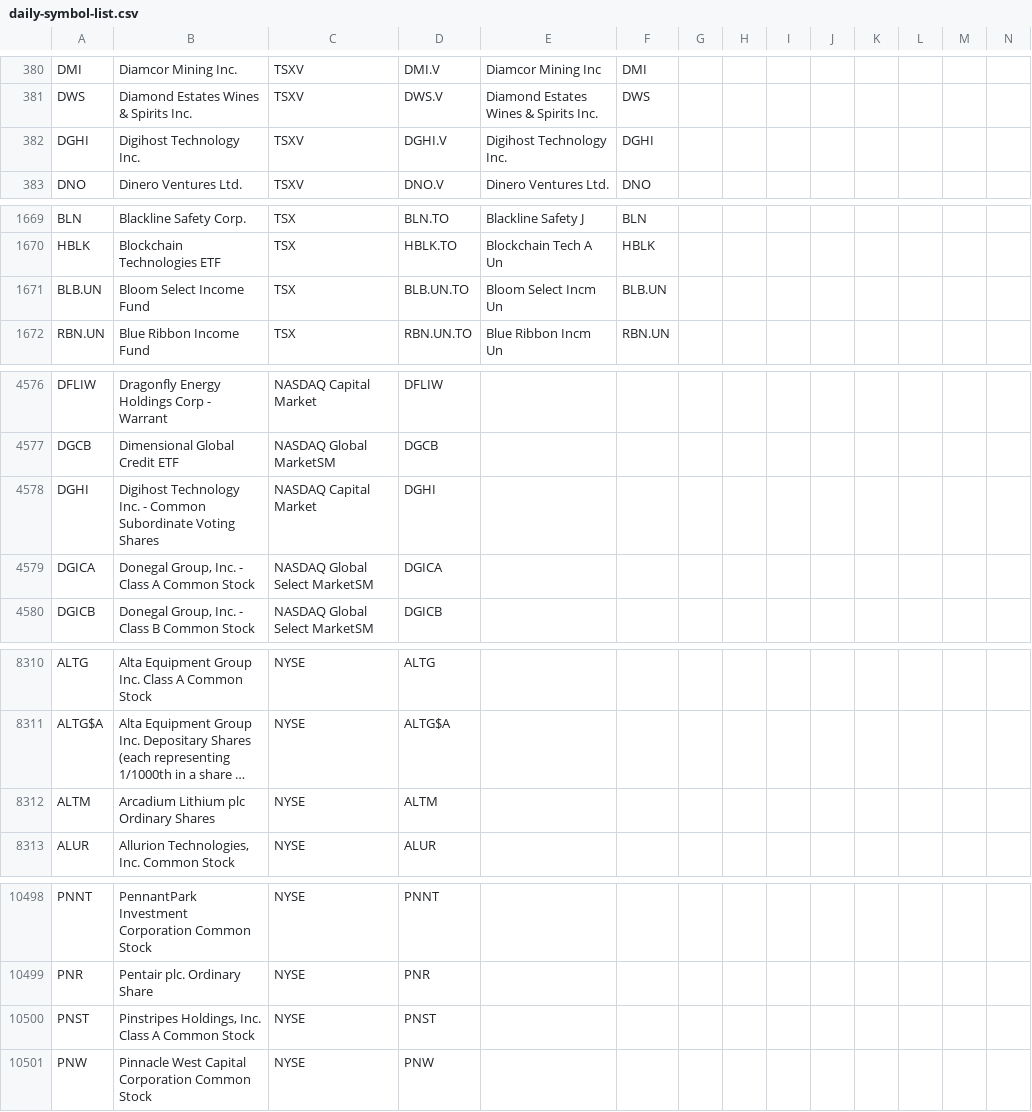
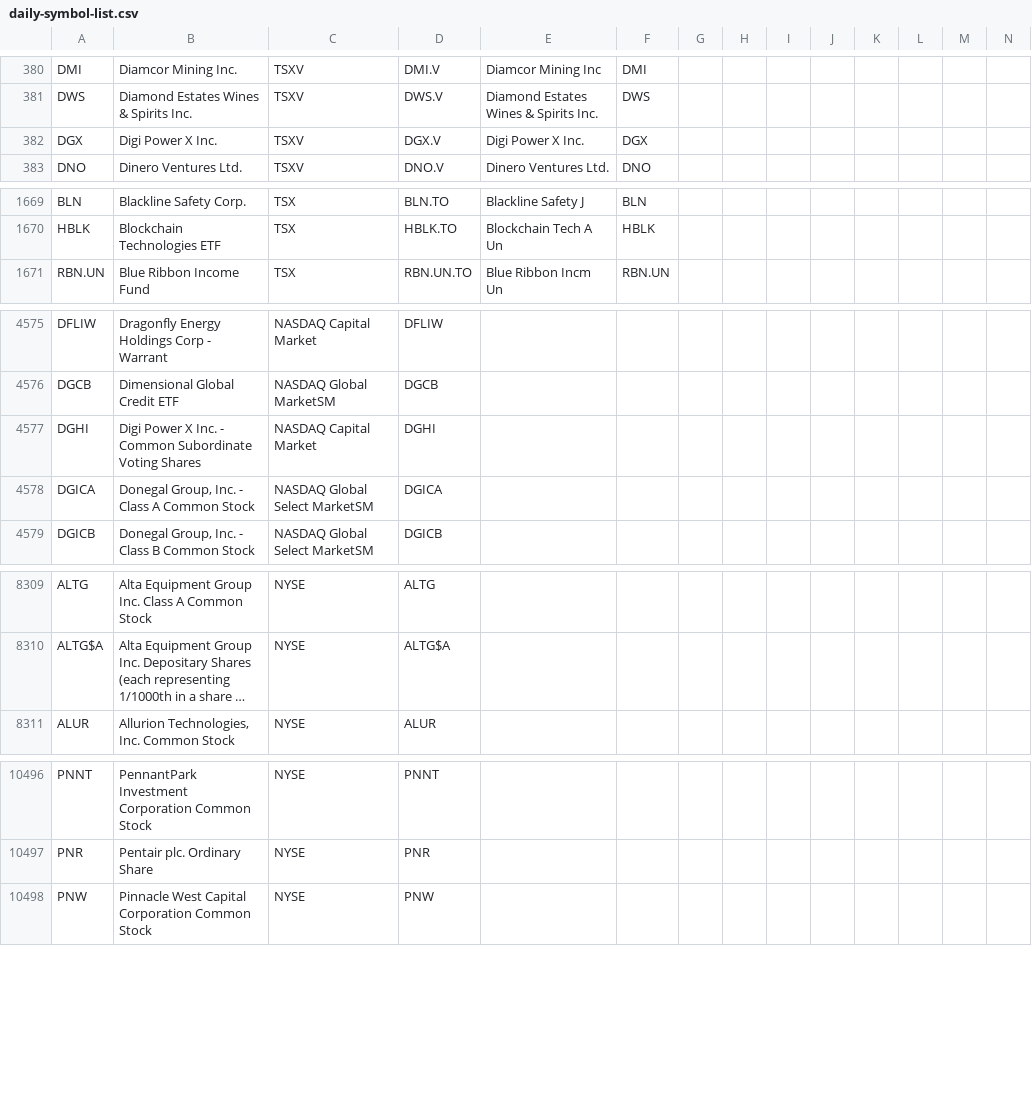
Before and after one commit to jonfriesen/symbol-list, a CSV file: web/static/data/daily-symbol-list.csv, drawn as a sheet; only a part is shown, gaps mark what is left out; long unchanged cells end in …; removed rows and columns are numbered as before the commit, all else as after; rows hold the shown columns only; the diff covers the shown part only; the diff names each change by its address in the sheet, - before the commit and + after, or states it on an @@ line.

```diff
--- a/web/static/data/daily-symbol-list.csv
+++ b/web/static/data/daily-symbol-list.csv
-row 382: DGHI | Digihost Technology Inc. | TSXV | DGHI.V | Digihost Technology Inc. | DGHI
+row 382: DGX | Digi Power X Inc. | TSXV | DGX.V | Digi Power X Inc. | DGX
-row 1671: BLB.UN | Bloom Select Income Fund | TSX | BLB.UN.TO | Bloom Select Incm Un | BLB.UN
-B4577: Digihost Technology Inc. -…
+B4577: Digi Power X Inc. -…
-row 8312: ALTM | Arcadium Lithium plc Ordinary Shares | NYSE | ALTM
-row 10500: PNST | Pinstripes Holdings, Inc. Class A Common Stock | NYSE | PNST
```
Also changed, not shown: 2 edited cells elsewhere in this file, web/static/data/daily-crypto-symbol-list.csv, 5 other files.
